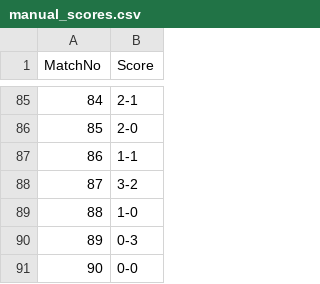
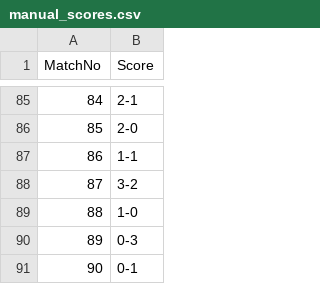
Before and after one commit to Alex-netizen2026/worldcup2026, a CSV file: manual_scores.csv, drawn as a sheet; only a part is shown, gaps mark what is left out.

```diff
--- a/manual_scores.csv
+++ b/manual_scores.csv
@@ -90,2 +90,2 @@ MatchNo,Score
 89,0-3
-90,0-0
+90,0-1
```
Also changed, not shown: update_log.csv, worldcup2026_fixtures.csv, 1 other file.
